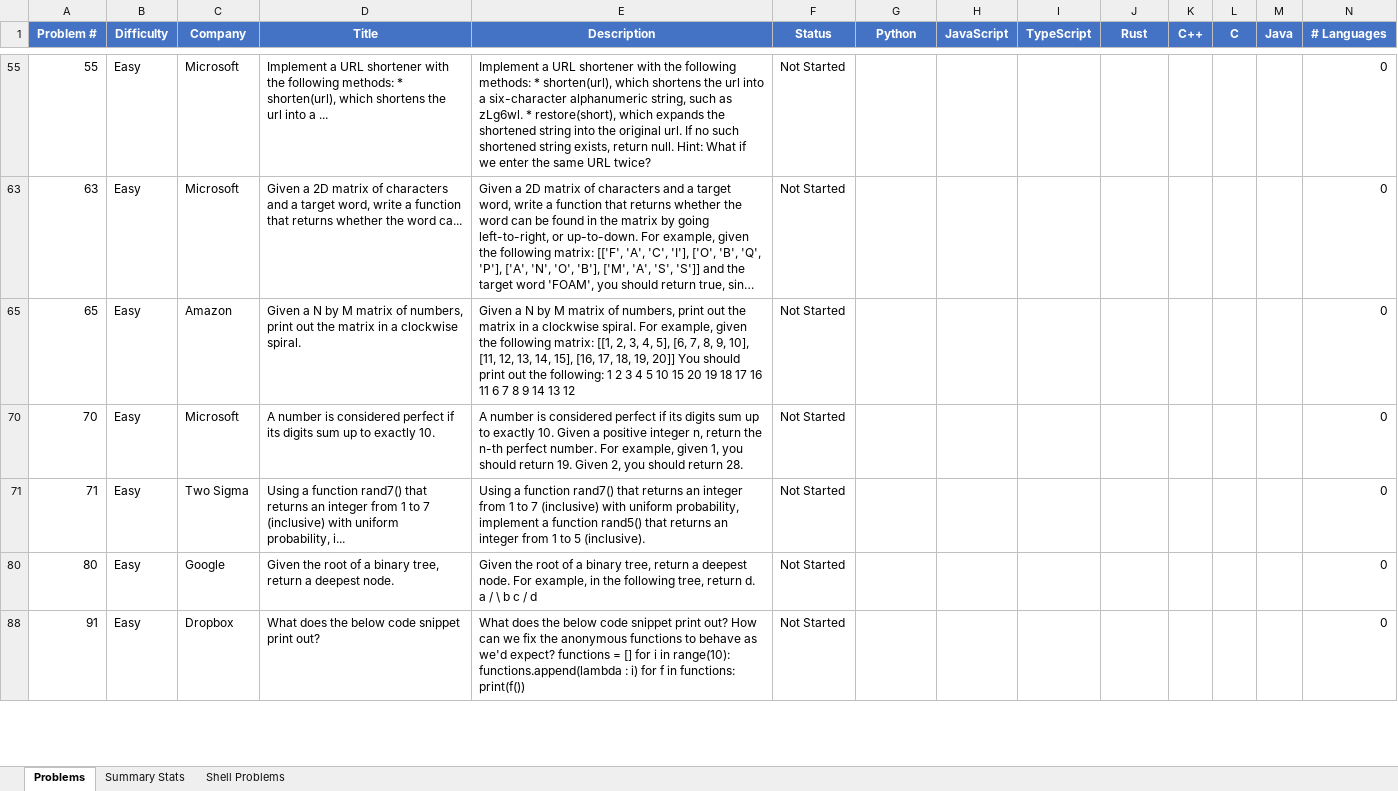
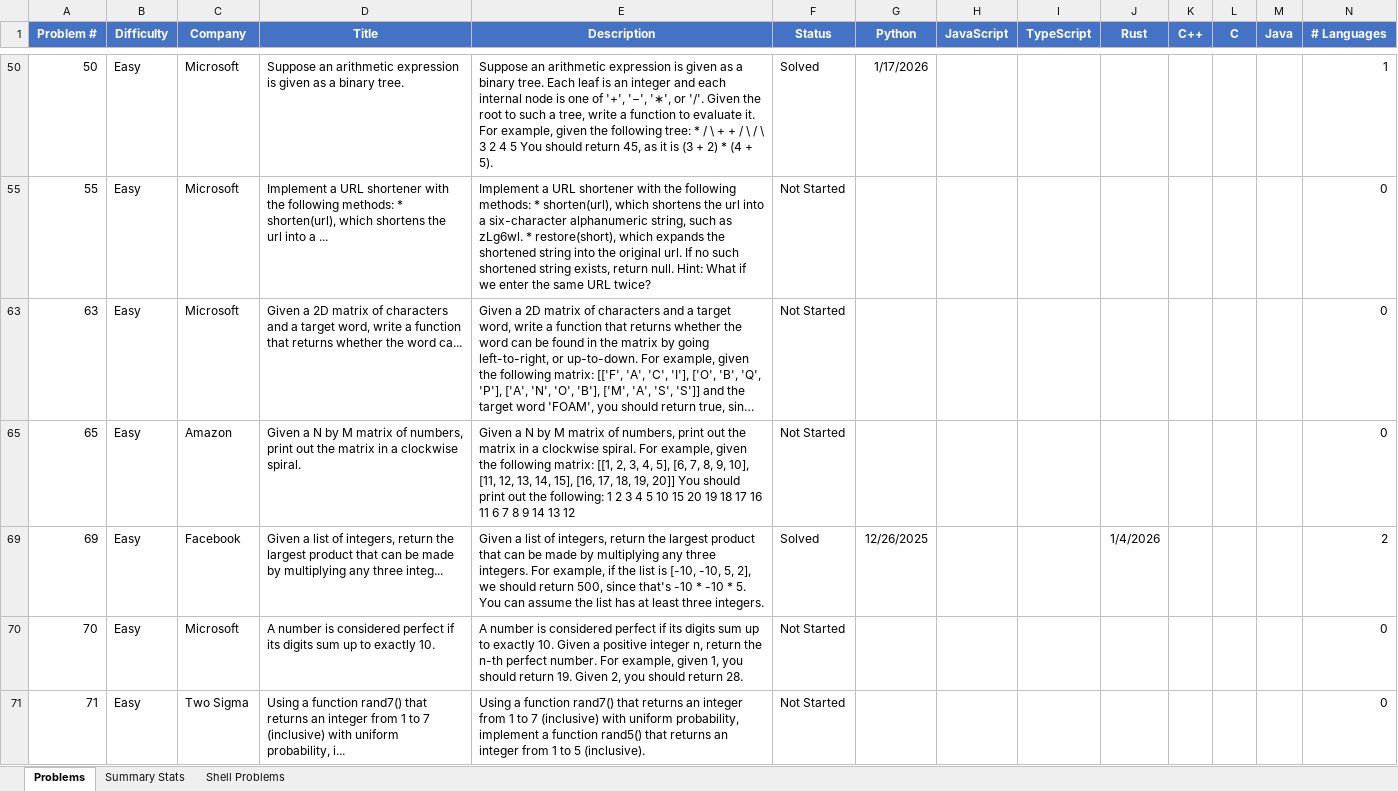
Before and after one commit to TenthEdict/Daily_Coding_Problems, an Excel workbook: daily_coding_problems.xlsx, sheet Problems, drawn as a sheet; only a part is shown, gaps mark what is left out; the shorter side is filled out with more unchanged rows; long unchanged cells end in …; values as stored, in another font and other column widths than the file's, no borders; table styles not drawn; the diff covers the shown part only; the diff names each change by its address in the sheet, - before the commit and + after, or states it on an @@ line.

Commit message:
easy_43.java

```diff
--- a/daily_coding_problems.xlsx (sheet Problems)
+++ b/daily_coding_problems.xlsx (sheet Problems)
@@ row 50 unhidden: 50 | Easy | Microsoft | Suppose an arithmetic expression is given as a binary tree. | Suppose an arithmetic expression is given as a binary tree. Each leaf is an integer and each internal node is one of '+', '−', '∗', or '/'. Given the root to such a tree, write a function to evaluate it. For example, given the following tree: * / \ + + / \ / \ 3 2 4 5 You should return 45, as it is (3 + 2) * (4 + 5). | Solved | 1/17/2026 |  |  |  |  |  |  | 1 @@
@@ row 69 unhidden: 69 | Easy | Facebook | Given a list of integers, return the largest product that can be made by multiplying any three integ... | Given a list of integers, return the largest product that can be made by multiplying any three integers. For example, if the list is [-10, -10, 5, 2], we should return 500, since that's -10 * -10 * 5. You can assume the list has at least three integers. | Solved | 12/26/2025 |  |  | 1/4/2026 |  |  |  | 2 @@
```
Also changed, not shown: 1 added row and 20 hidden or unhidden rows elsewhere in this sheet, sheet Summary Stats, 3 other files.
